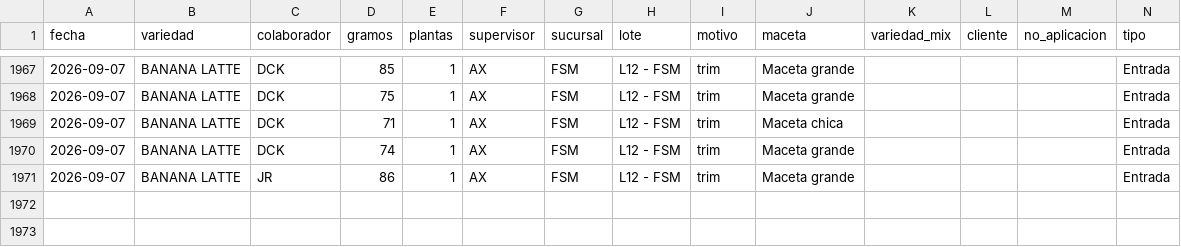
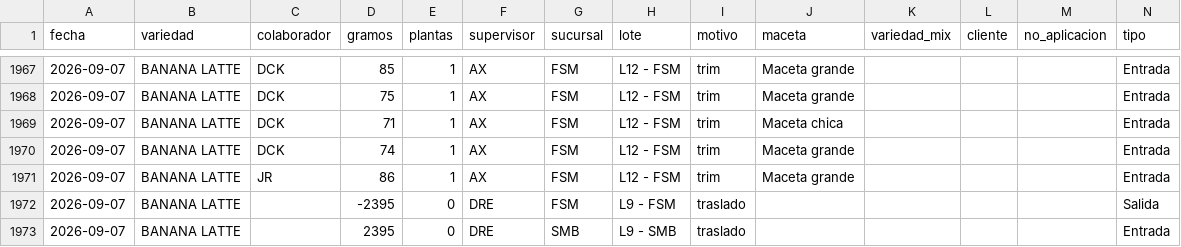
Before and after one commit to ALi3naTEd0/entradas_salidas, a CSV file: registro.csv, drawn as a sheet; only a part is shown, gaps mark what is left out; the diff names each change by its address in the sheet, - before the commit and + after, or states it on an @@ line.

Commit message:
Actualización registro 2026-09-09 13:50

```diff
--- a/registro.csv
+++ b/registro.csv
+row 1972: 2026-09-07 | BANANA LATTE |  | -2395 | 0 | DRE | FSM | L9 - FSM | traslado |  |  |  |  | Salida
+row 1973: 2026-09-07 | BANANA LATTE |  | 2395 | 0 | DRE | SMB | L9 - SMB | traslado |  |  |  |  | Entrada
```
